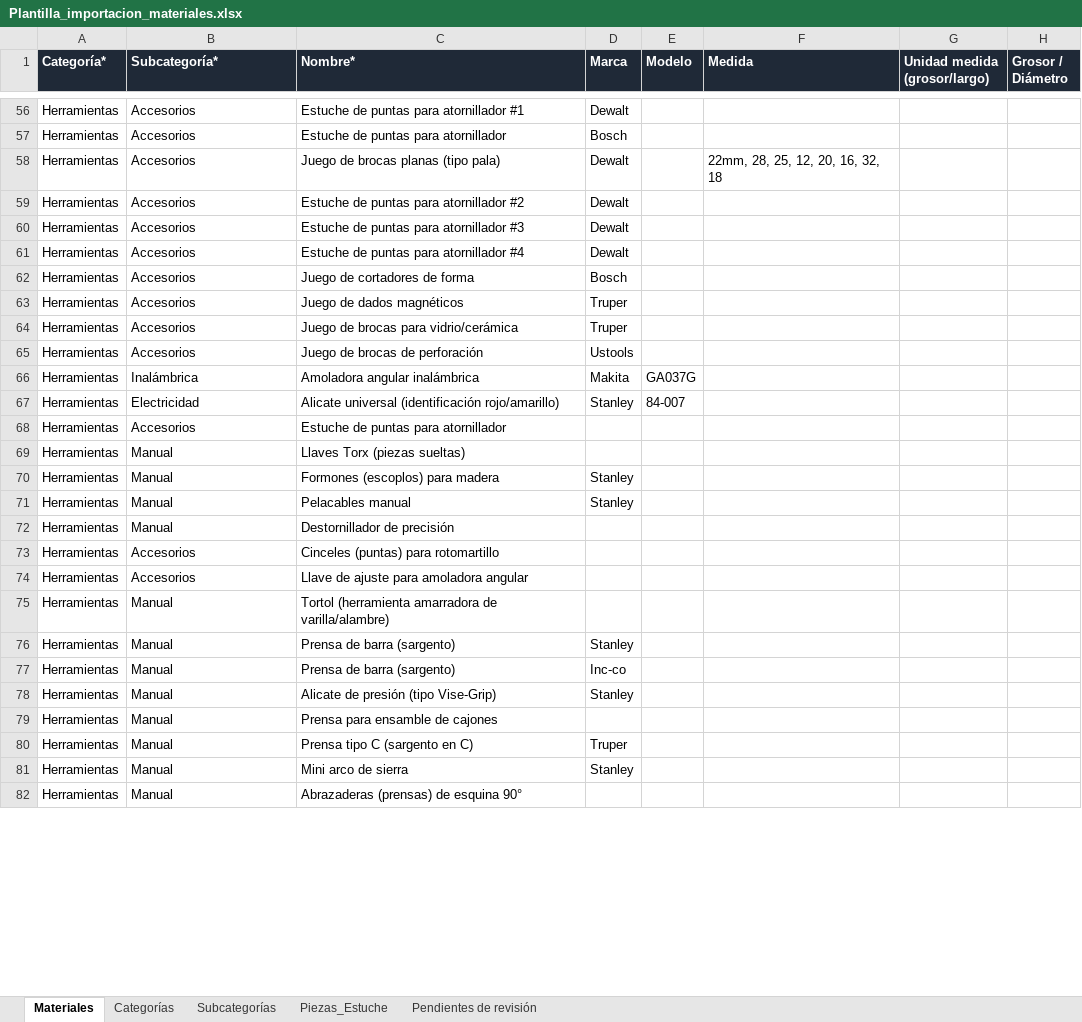
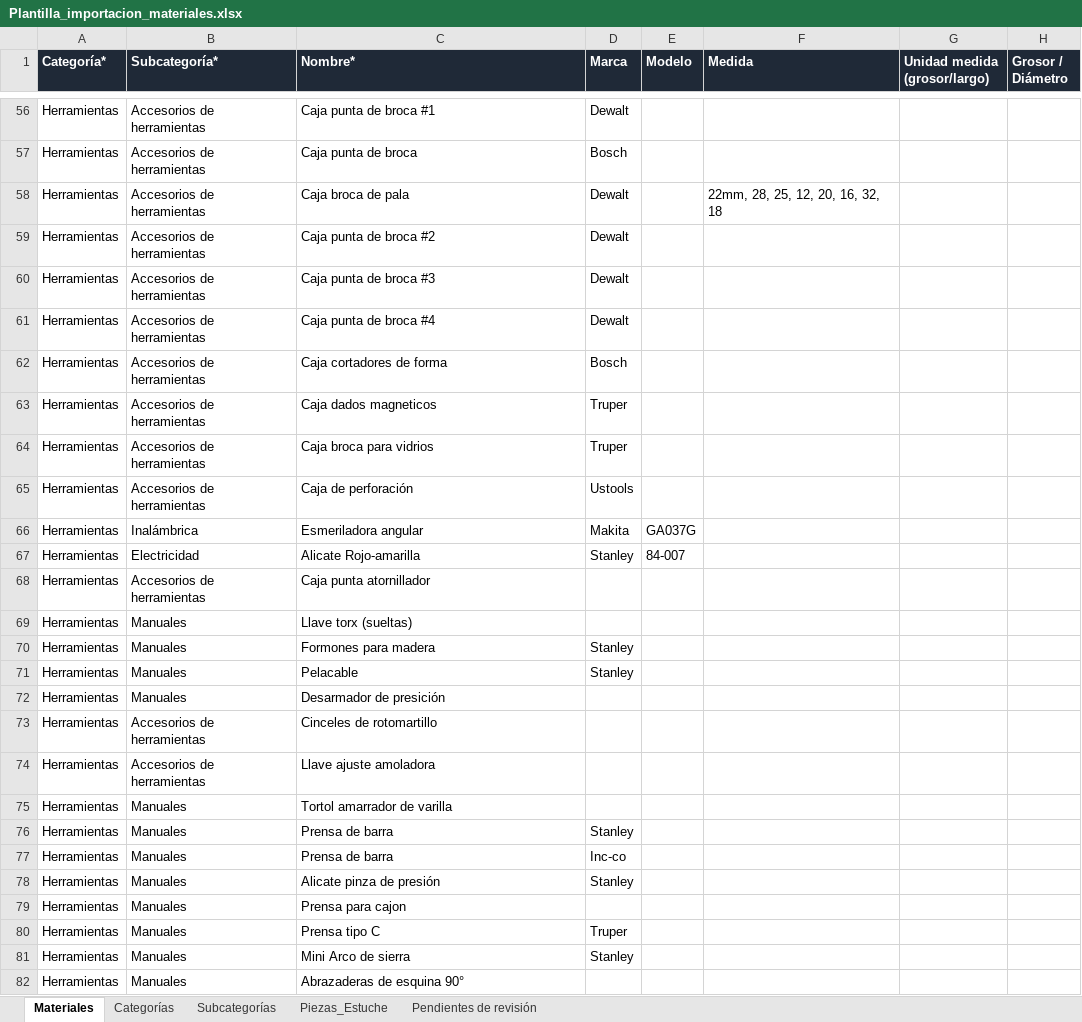
Before and after one commit to mzl-commits/IncalpacaFM, an Excel workbook: backend/importacion/Plantilla_importacion_materiales.xlsx, sheet Materiales, drawn as a sheet; only a part is shown, gaps mark what is left out; values as stored, in another font and other column widths than the file's, no borders; the diff covers the shown part only; the diff names each change by its address in the sheet, - before the commit and + after, or states it on an @@ line.

```diff
--- a/backend/importacion/Plantilla_importacion_materiales.xlsx (sheet Materiales)
+++ b/backend/importacion/Plantilla_importacion_materiales.xlsx (sheet Materiales)
-B56:B65 (Subcategoría*): Accesorios
+B56:B65 (Subcategoría*): Accesorios de herramientas
-C56 (Nombre*): Estuche de puntas para atornillador #1
+C56 (Nombre*): Caja punta de broca #1
-C57 (Nombre*): Estuche de puntas para atornillador
+C57 (Nombre*): Caja punta de broca
-C58 (Nombre*): Juego de brocas planas (tipo pala)
+C58 (Nombre*): Caja broca de pala
-C59 (Nombre*): Estuche de puntas para atornillador #2
+C59 (Nombre*): Caja punta de broca #2
-C60 (Nombre*): Estuche de puntas para atornillador #3
+C60 (Nombre*): Caja punta de broca #3
-C61 (Nombre*): Estuche de puntas para atornillador #4
+C61 (Nombre*): Caja punta de broca #4
-C62 (Nombre*): Juego de cortadores de forma
+C62 (Nombre*): Caja cortadores de forma
-C63 (Nombre*): Juego de dados magnéticos
+C63 (Nombre*): Caja dados magneticos
-C64 (Nombre*): Juego de brocas para vidrio/cerámica
+C64 (Nombre*): Caja broca para vidrios
-C65 (Nombre*): Juego de brocas de perforación
+C65 (Nombre*): Caja de perforación
-C66 (Nombre*): Amoladora angular inalámbrica
+C66 (Nombre*): Esmeriladora angular
-C67 (Nombre*): Alicate universal (identificación rojo/amarillo)
+C67 (Nombre*): Alicate Rojo-amarilla
-B68 (Subcategoría*): Accesorios
+B68 (Subcategoría*): Accesorios de herramientas
-C68 (Nombre*): Estuche de puntas para atornillador
+C68 (Nombre*): Caja punta atornillador
-B69:B72 (Subcategoría*): Manual
+B69:B72 (Subcategoría*): Manuales
-C69 (Nombre*): Llaves Torx (piezas sueltas)
+C69 (Nombre*): Llave torx (sueltas)
-C70 (Nombre*): Formones (escoplos) para madera
+C70 (Nombre*): Formones para madera
-C71 (Nombre*): Pelacables manual
+C71 (Nombre*): Pelacable
-C72 (Nombre*): Destornillador de precisión
+C72 (Nombre*): Desarmador de presición
-B73:B74 (Subcategoría*): Accesorios
+B73:B74 (Subcategoría*): Accesorios de herramientas
-C73 (Nombre*): Cinceles (puntas) para rotomartillo
+C73 (Nombre*): Cinceles de rotomartillo
-C74 (Nombre*): Llave de ajuste para amoladora angular
+C74 (Nombre*): Llave ajuste amoladora
-B75:B82 (Subcategoría*): Manual
+B75:B82 (Subcategoría*): Manuales
-C75 (Nombre*): Tortol (herramienta amarradora de varilla/alambre)
+C75 (Nombre*): Tortol amarrador de varilla
-C76:C77 (Nombre*): Prensa de barra (sargento)
+C76:C77 (Nombre*): Prensa de barra
-C78 (Nombre*): Alicate de presión (tipo Vise-Grip)
+C78 (Nombre*): Alicate pinza de presión
-C79 (Nombre*): Prensa para ensamble de cajones
+C79 (Nombre*): Prensa para cajon
-C80 (Nombre*): Prensa tipo C (sargento en C)
+C80 (Nombre*): Prensa tipo C
-C81 (Nombre*): Mini arco de sierra
+C81 (Nombre*): Mini Arco de sierra
-C82 (Nombre*): Abrazaderas (prensas) de esquina 90°
+C82 (Nombre*): Abrazaderas de esquina 90°
```
Also changed, not shown: 131 edited cells elsewhere in this sheet, 4 other files.
